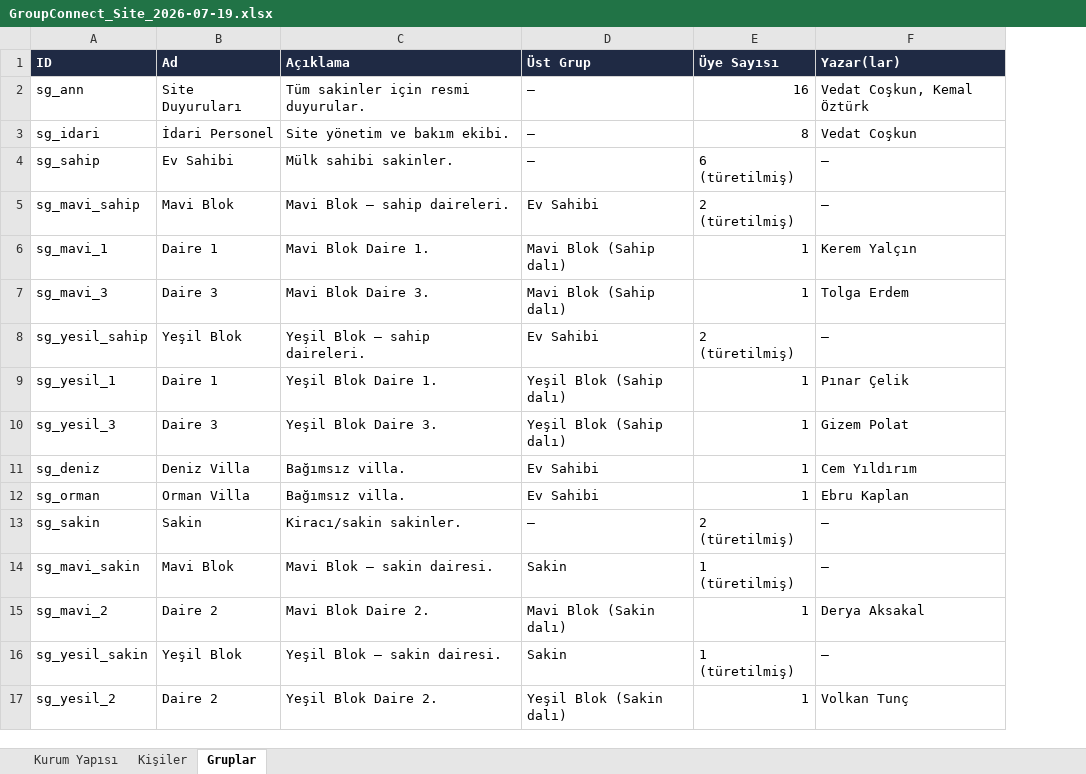
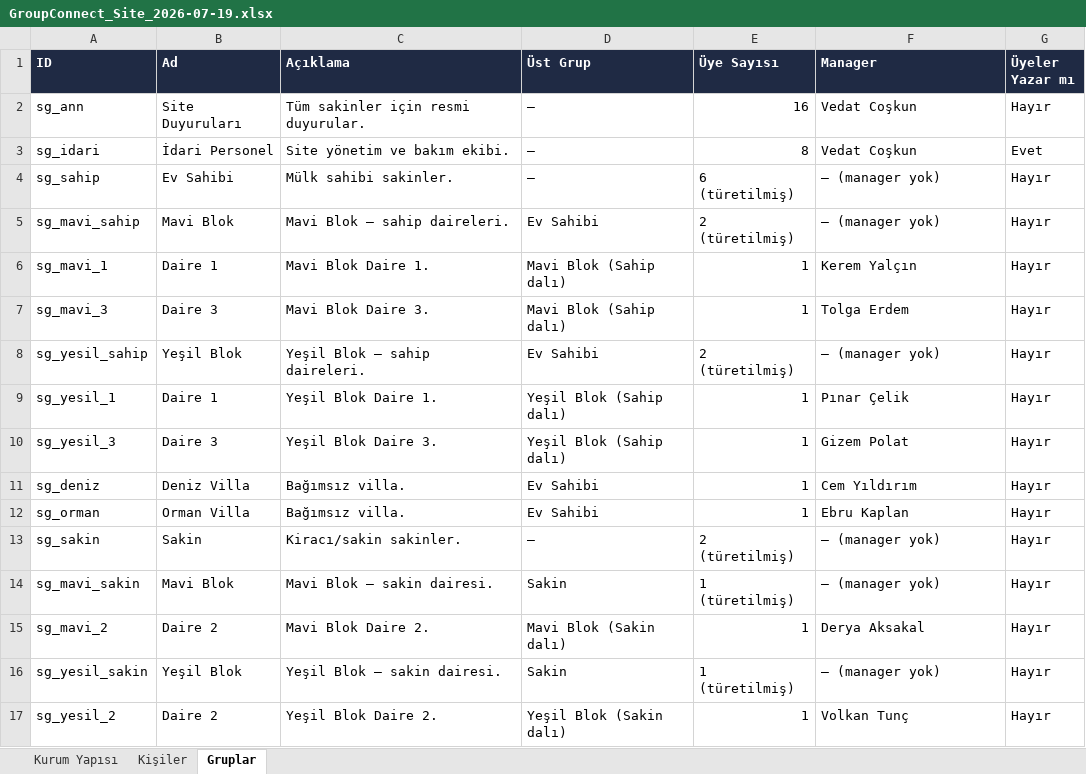
Before and after one commit to vedat-coskun/groupconnect, an Excel workbook: docs/GroupConnect_Site_2026-07-19.xlsx, sheet Gruplar, drawn as a sheet; values as stored, in another font and other column widths than the file's, no borders; the diff names each change by its address in the sheet, - before the commit and + after, or states it on an @@ line.

```diff
--- a/docs/GroupConnect_Site_2026-07-19.xlsx (sheet Gruplar)
+++ b/docs/GroupConnect_Site_2026-07-19.xlsx (sheet Gruplar)
+column G (Üyeler Yazar mı), rows 2-17: Hayır | Evet | Hayır | Hayır | Hayır | Hayır | Hayır | Hayır | Hayır | Hayır | Hayır | Hayır | Hayır | Hayır | Hayır | Hayır
-F1: Yazar(lar)
+F1: Manager
-F2 (Manager): Vedat Coşkun, Kemal Öztürk
+F2 (Manager): Vedat Coşkun
-F4:F5 (Manager): —
+F4:F5 (Manager): — (manager yok)
-F8 (Manager): —
+F8 (Manager): — (manager yok)
-F13:F14 (Manager): —
+F13:F14 (Manager): — (manager yok)
-F16 (Manager): —
+F16 (Manager): — (manager yok)
```
Also changed, not shown: docs/GroupConnect_Universite_2026-07-19.xlsx, 1 other file.
